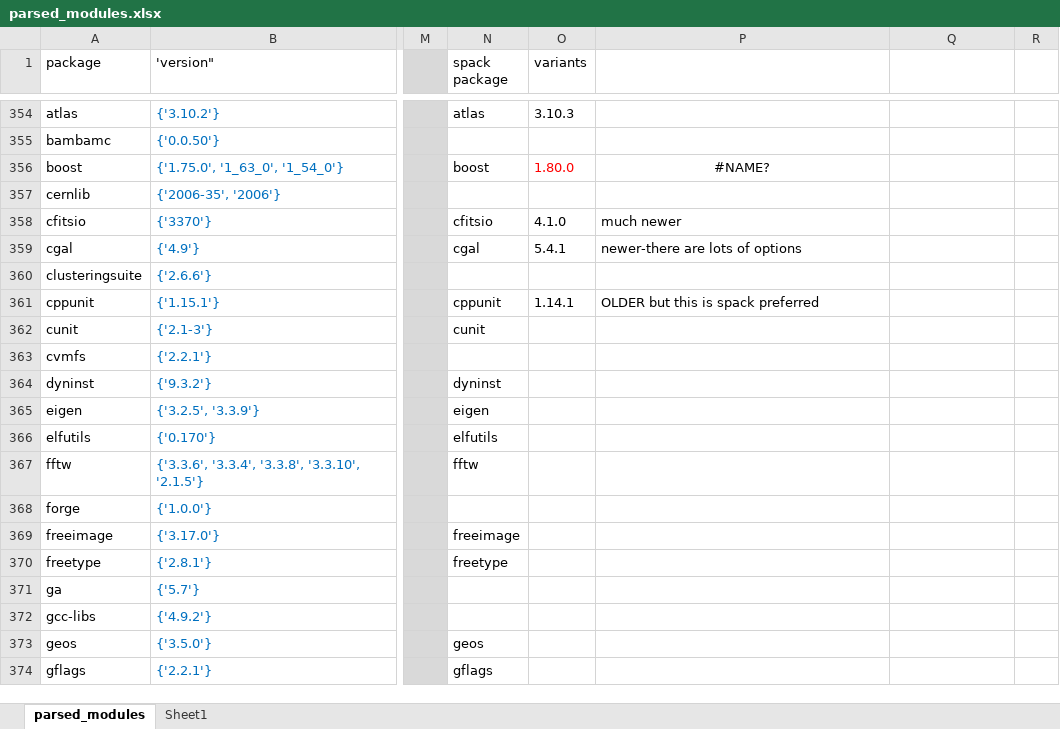
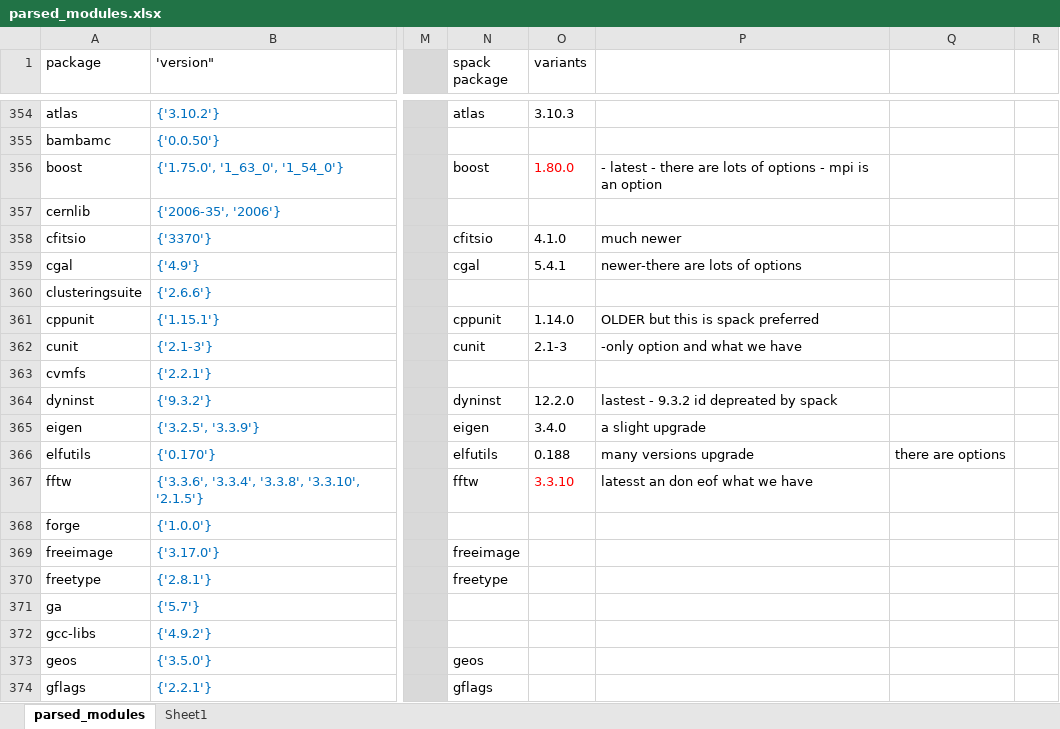
Before and after one commit to UCL-ARC/hpc-spack, an Excel workbook: parsed_modules.xlsx, sheet parsed_modules, drawn as a sheet; only a part is shown, gaps mark what is left out; values as stored, in another font and other column widths than the file's, no borders; conditional formats not drawn; the diff covers the shown part only; the diff names each change by its address in the sheet, - before the commit and + after, or states it on an @@ line.

Commit message:
parsed_modules.xlsx - these notes updated to current env yaml files

```diff
--- a/parsed_modules.xlsx (sheet parsed_modules)
+++ b/parsed_modules.xlsx (sheet parsed_modules)
-P356: #NAME?
+P356: - latest - there are lots of options - mpi is an option
-P356 alignment: center
+P356 alignment: left
-O361 (variants): 1.14.1
+O361 (variants): 1.14.0
-O362 (variants): (empty)
+O362 (variants): 2.1-3
-P362: (empty)
+P362: -only option and what we have
-O364 (variants): (empty)
+O364 (variants): 12.2.0
-P364: (empty)
+P364: lastest - 9.3.2 id depreated by spack
-O365 (variants): (empty)
+O365 (variants): 3.4.0
-P365: (empty)
+P365: a slight upgrade
-O366 (variants): (empty)
+O366 (variants): 0.188
-P366: (empty)
+P366: many versions upgrade
-Q366: (empty)
+Q366: there are options
-O367 (variants): (empty)
+O367 (variants): 3.3.10
-P367: (empty)
+P367: latesst an don eof what we have
```
Also changed, not shown: 24 edited cells elsewhere in this sheet.
